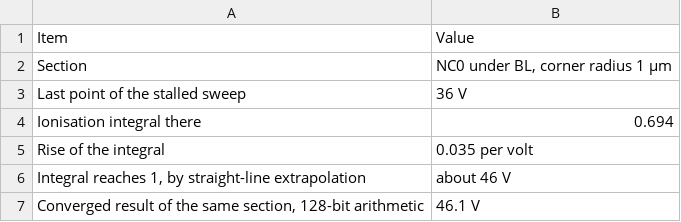
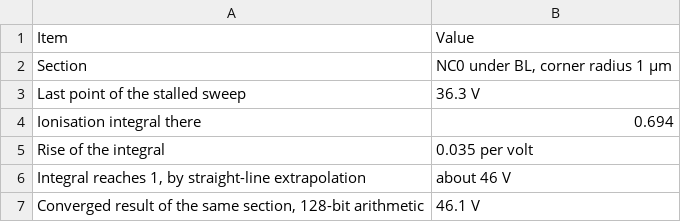
Before and after one commit to mithro/evampire, a CSV file: docs/high-voltage/test-die/hvt-tab-mc-corner.csv, drawn as a sheet.

```diff
--- a/docs/high-voltage/test-die/hvt-tab-mc-corner.csv
+++ b/docs/high-voltage/test-die/hvt-tab-mc-corner.csv
@@ -2,3 +2,3 @@ Item,Value
 Section,"NC0 under BL, corner radius 1 µm"
-Last point of the stalled sweep,36 V
+Last point of the stalled sweep,36.3 V
 Ionisation integral there,0.694
```
Also changed, not shown: docs/high-voltage/test-die/hvt-tab-mc-onesided.csv, docs/high-voltage/test-die/hvt-tab-mc-source.csv.
